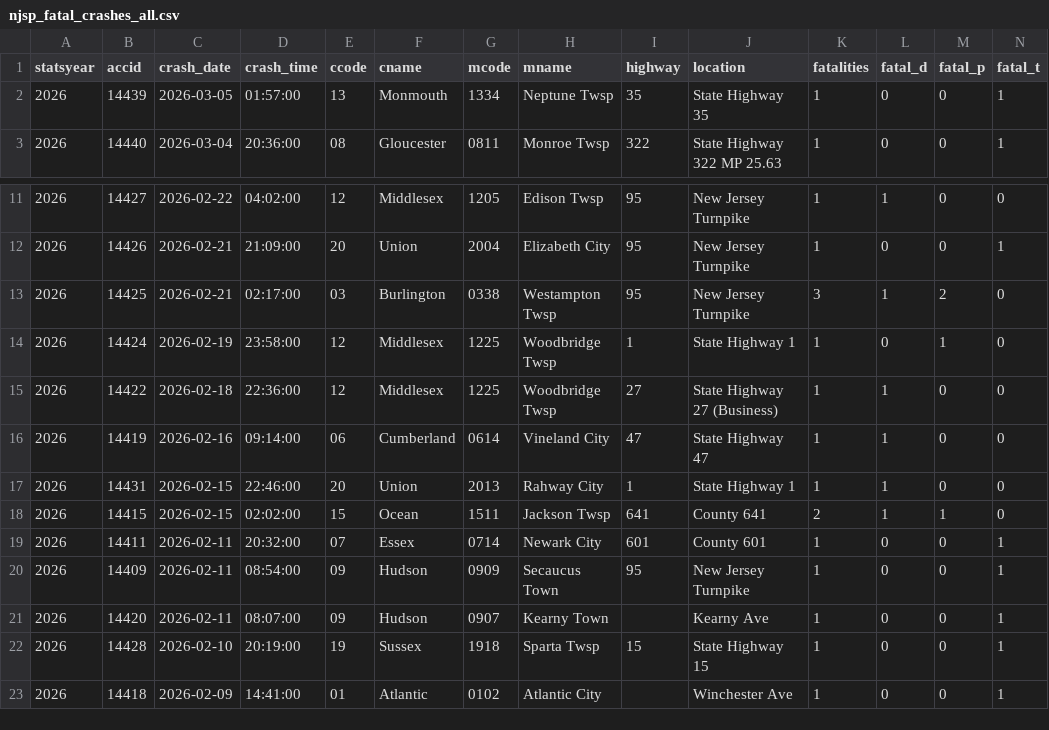
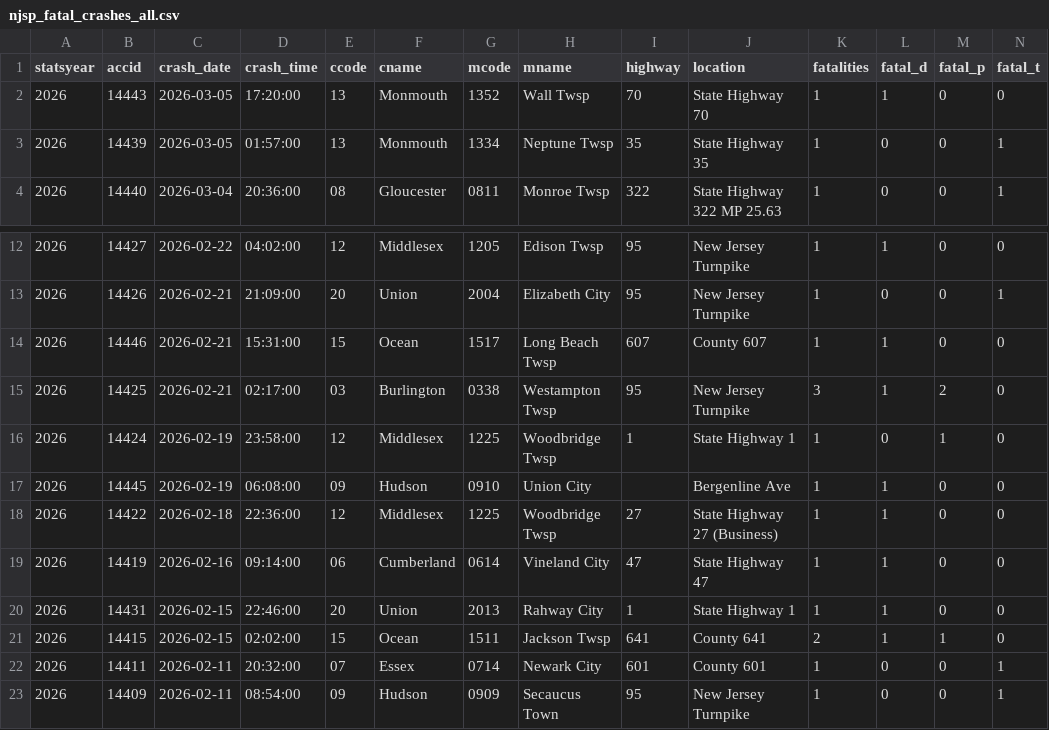
Before and after one commit to unneccesary-roughage/nj-crashes, a CSV file: exports/njsp_fatal_crashes_all.csv, drawn as a sheet; only a part is shown, gaps mark what is left out; the shorter side is filled out with more unchanged rows; rows hold the shown columns only; the diff names each change by its address in the sheet, - before the commit and + after, or states it on an @@ line.

```diff
--- a/exports/njsp_fatal_crashes_all.csv
+++ b/exports/njsp_fatal_crashes_all.csv
+row 2: 2026 | 14443 | 2026-03-05 | 17:20:00 | 13 | Monmouth | 1352 | Wall Twsp | 70 | State Highway 70 | 1 | 1 | 0 | 0
+row 14: 2026 | 14446 | 2026-02-21 | 15:31:00 | 15 | Ocean | 1517 | Long Beach Twsp | 607 | County 607 | 1 | 1 | 0 | 0
+row 17: 2026 | 14445 | 2026-02-19 | 06:08:00 | 09 | Hudson | 0910 | Union City |  | Bergenline Ave | 1 | 1 | 0 | 0
```
Also changed, not shown: 5 other files.
